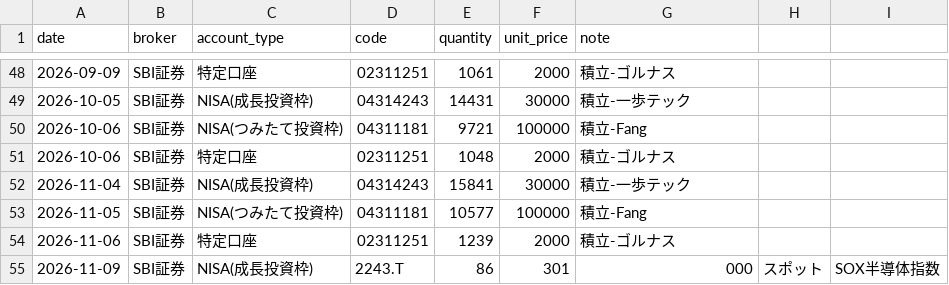
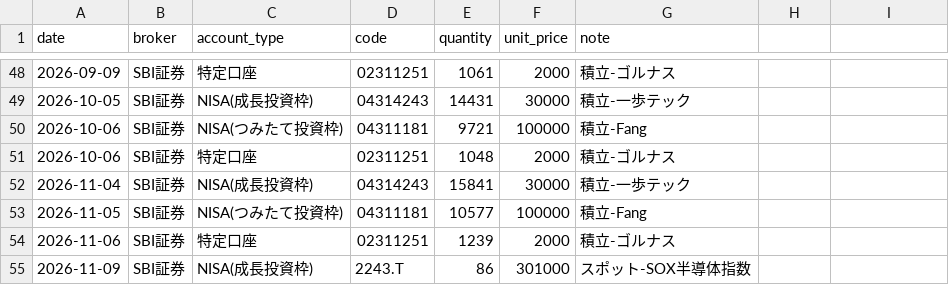
Before and after one commit to Yoshinori-Mizuno/toshi-report, a CSV file: transactions.csv, drawn as a sheet; only a part is shown, gaps mark what is left out.

Commit message:
Update transactions.csv

```diff
--- a/transactions.csv
+++ b/transactions.csv
@@ -54,2 +54,2 @@ date,broker,account_type,code,quantity,unit_price,note
 2026-11-06,SBI証券,特定口座,02311251,1239 ,2000 ,積立-ゴルナス
-2026-11-09,SBI証券,NISA(成長投資枠),2243.T,86 ,301,000 ,スポット,SOX半導体指数
+2026-11-09,SBI証券,NISA(成長投資枠),2243.T,86　,301000 ,スポット-SOX半導体指数
```
